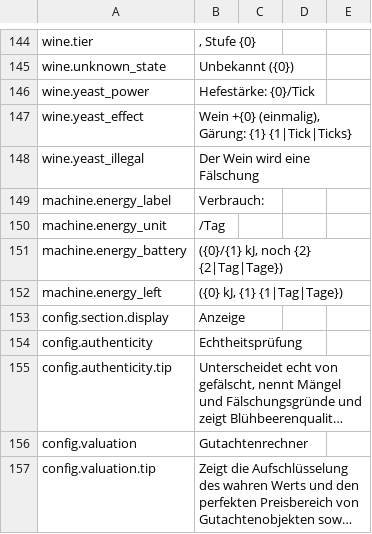
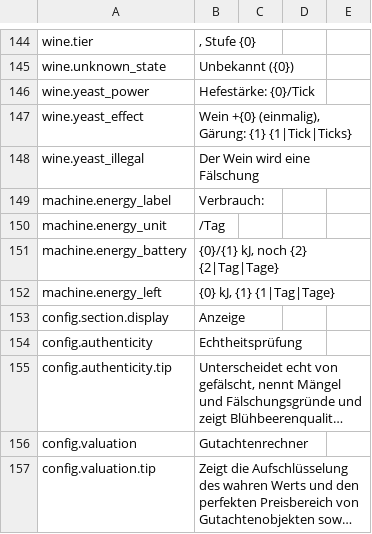
Before and after one commit to Amres-1696/item-details, a CSV file: Localization/de.csv, drawn as a sheet; only a part is shown, gaps mark what is left out; long unchanged cells end in ….

```diff
--- a/Localization/de.csv
+++ b/Localization/de.csv
@@ -150,4 +150,4 @@ machine.energy_label,"Verbrauch: "
 machine.energy_unit,/Tag
-machine.energy_battery," ({0}/{1} kJ, noch {2} {2|Tag|Tage})"
-machine.energy_left," ({0} kJ, {1} {1|Tag|Tage})"
+machine.energy_battery," {0}/{1} kJ, noch {2} {2|Tag|Tage}"
+machine.energy_left," {0} kJ, {1} {1|Tag|Tage}"
 config.section.display,Anzeige
```
Also changed, not shown: Localization/es.csv, Localization/fr.csv, 10 other files.
